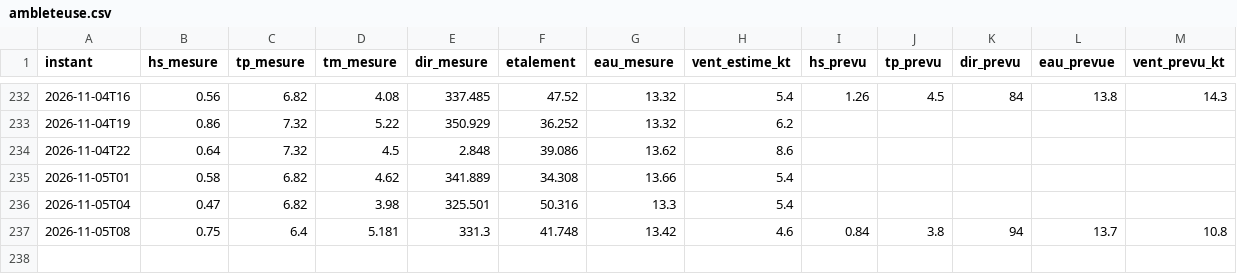
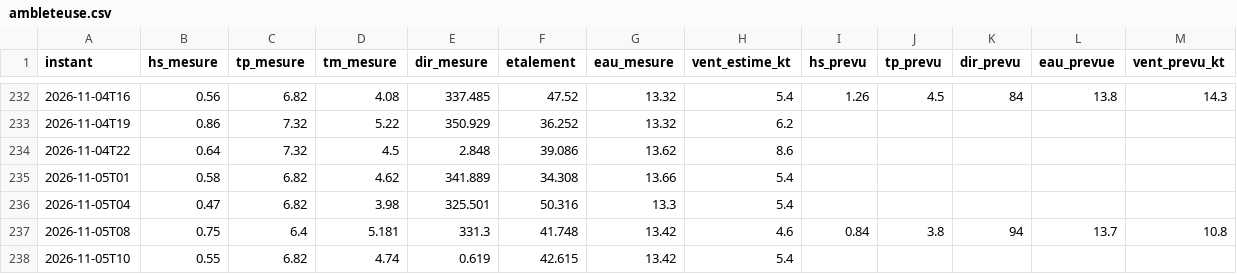
Before and after one commit to cjarnier/wimereux-surf, a CSV file: observations/ambleteuse.csv, drawn as a sheet; only a part is shown, gaps mark what is left out.

```diff
--- a/observations/ambleteuse.csv
+++ b/observations/ambleteuse.csv
@@ -237 +237,2 @@ instant,hs_mesure,tp_mesure,tm_mesure,dir_mesure,etalement,eau_mesure,vent_estim
 2026-11-05T08,0.75,6.4,5.181,331.3,41.748,13.42,4.6,0.84,3.8,94,13.7,10.8
+2026-11-05T10,0.55,6.82,4.74,0.619,42.615,13.42,5.4,,,,,
```
Also changed, not shown: 3 other files.
